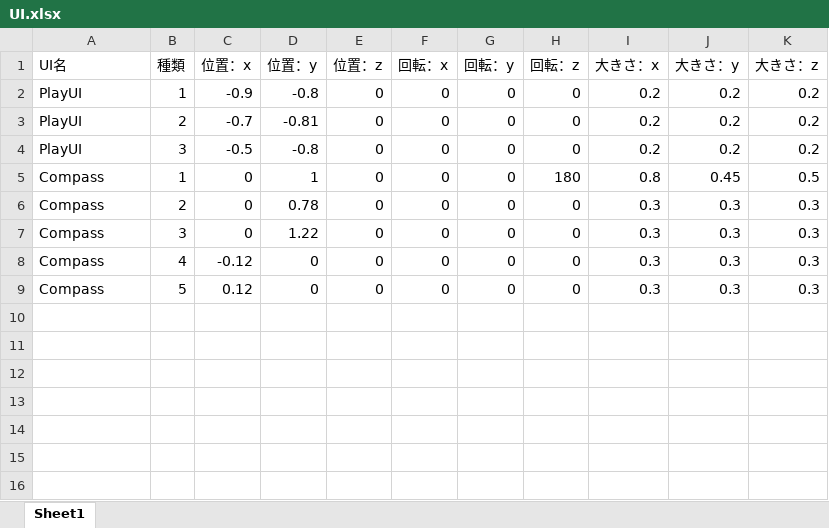
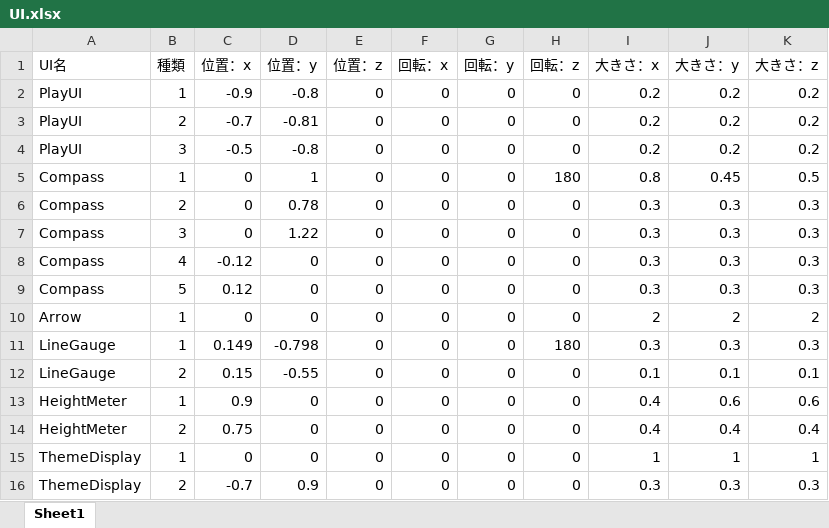
Before and after one commit to YukiNakui/MAGIC_LINE, an Excel workbook: Assets/CSV/UIData/UI.xlsx, sheet Sheet1, drawn as a sheet; values as stored, in another font and other column widths than the file's, no borders; the diff names each change by its address in the sheet, - before the commit and + after, or states it on an @@ line.

```diff
--- a/Assets/CSV/UIData/UI.xlsx (sheet Sheet1)
+++ b/Assets/CSV/UIData/UI.xlsx (sheet Sheet1)
+row 10: Arrow | 1 | 0 | 0 | 0 | 0 | 0 | 0 | 2 | 2 | 2
+row 11: LineGauge | 1 | 0.149 | -0.798 | 0 | 0 | 0 | 180 | 0.3 | 0.3 | 0.3
+row 12: LineGauge | 2 | 0.15 | -0.55 | 0 | 0 | 0 | 0 | 0.1 | 0.1 | 0.1
+row 13: HeightMeter | 1 | 0.9 | 0 | 0 | 0 | 0 | 0 | 0.4 | 0.6 | 0.6
+row 14: HeightMeter | 2 | 0.75 | 0 | 0 | 0 | 0 | 0 | 0.4 | 0.4 | 0.4
+row 15: ThemeDisplay | 1 | 0 | 0 | 0 | 0 | 0 | 0 | 1 | 1 | 1
+row 16: ThemeDisplay | 2 | -0.7 | 0.9 | 0 | 0 | 0 | 0 | 0.3 | 0.3 | 0.3
```
Also changed, not shown: 15 other files.
